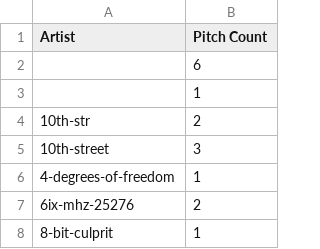
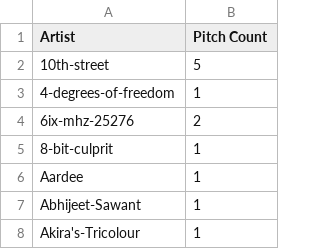
Before and after one commit to bailoo/marvin, a CSV file: Analysis/CSV Data/PitchCount.csv, drawn as a sheet; only a part is shown; the shorter side is filled out with more unchanged rows.

Commit message:
Updated PitchCount

```diff
--- a/Analysis/CSV Data/PitchCount.csv
+++ b/Analysis/CSV Data/PitchCount.csv
@@ -1,6 +1,3 @@
 Artist,Pitch Count
-,6
-,1
-10th-str,2
-10th-street,3
+10th-street,5
 4-degrees-of-freedom,1
```
